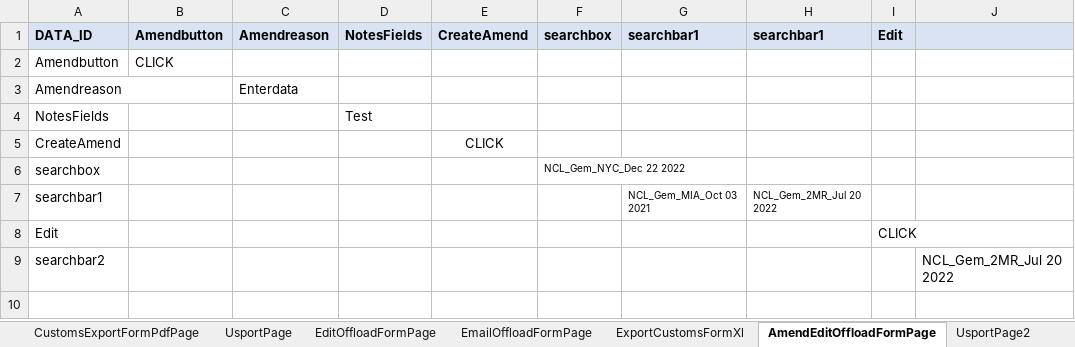
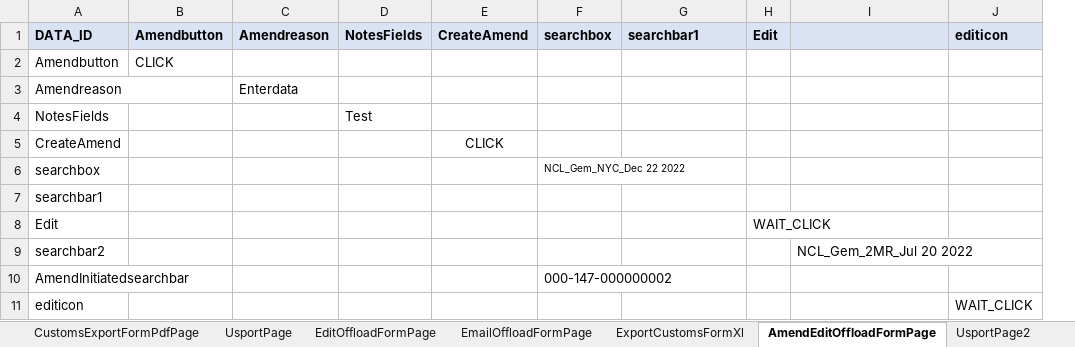
Before and after one commit to sravanpendyala/ccpautomation, an Excel workbook: config/uat/ccp/nclccp.xlsx, sheet AmendEditOffloadFormPage, drawn as a sheet; values as stored, in another font and other column widths than the file's, no borders; removed rows and columns are numbered as before the commit, all else as after; the diff names each change by its address in the sheet, - before the commit and + after, or states it on an @@ line.

```diff
--- a/config/uat/ccp/nclccp.xlsx (sheet AmendEditOffloadFormPage)
+++ b/config/uat/ccp/nclccp.xlsx (sheet AmendEditOffloadFormPage)
-column H (searchbar1), row 7: NCL_Gem_2MR_Jul 20 2022
+column J (editicon), empty
-G7 (searchbar1): NCL_Gem_MIA_Oct 03 2021
+G7 (searchbar1): (empty)
-H8 (Edit): CLICK
+H8 (Edit): WAIT_CLICK
+row 10: AmendInitiatedsearchbar |  |  |  |  | 000-147-000000002
+row 11: editicon |  |  |  |  |  |  |  |  | WAIT_CLICK
```
Also changed, not shown: sheet itineraryForUsPortPage, sheet HomePage, sheet UsportPage, other sheet tabs, 15 other files.
